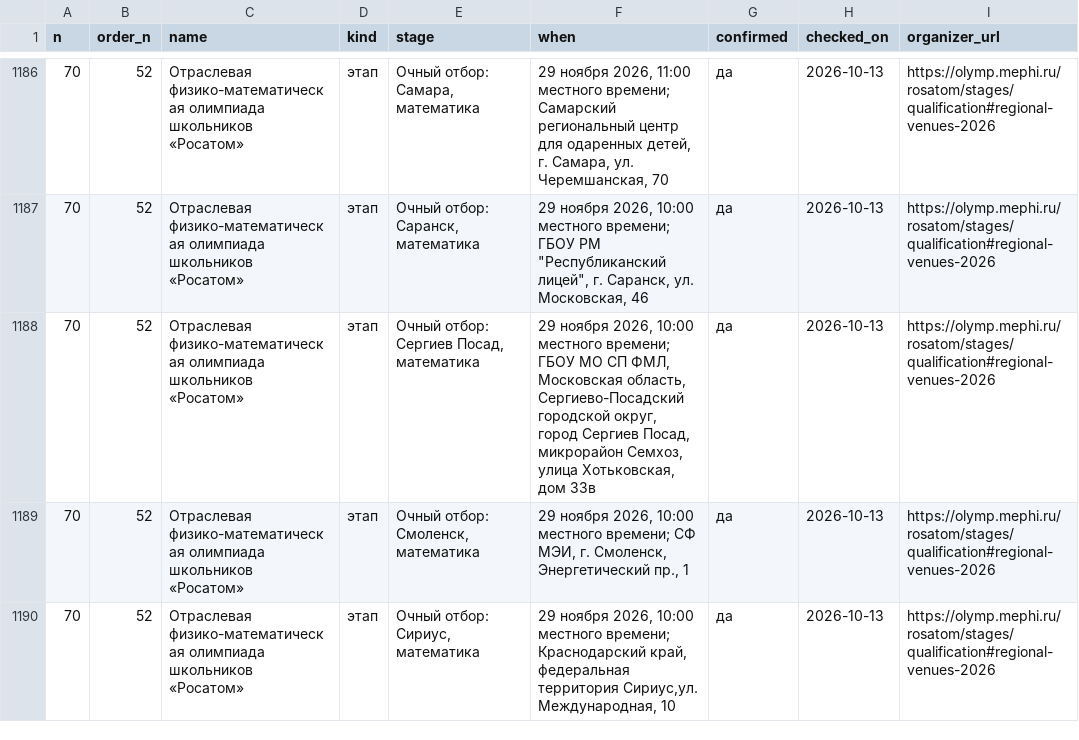
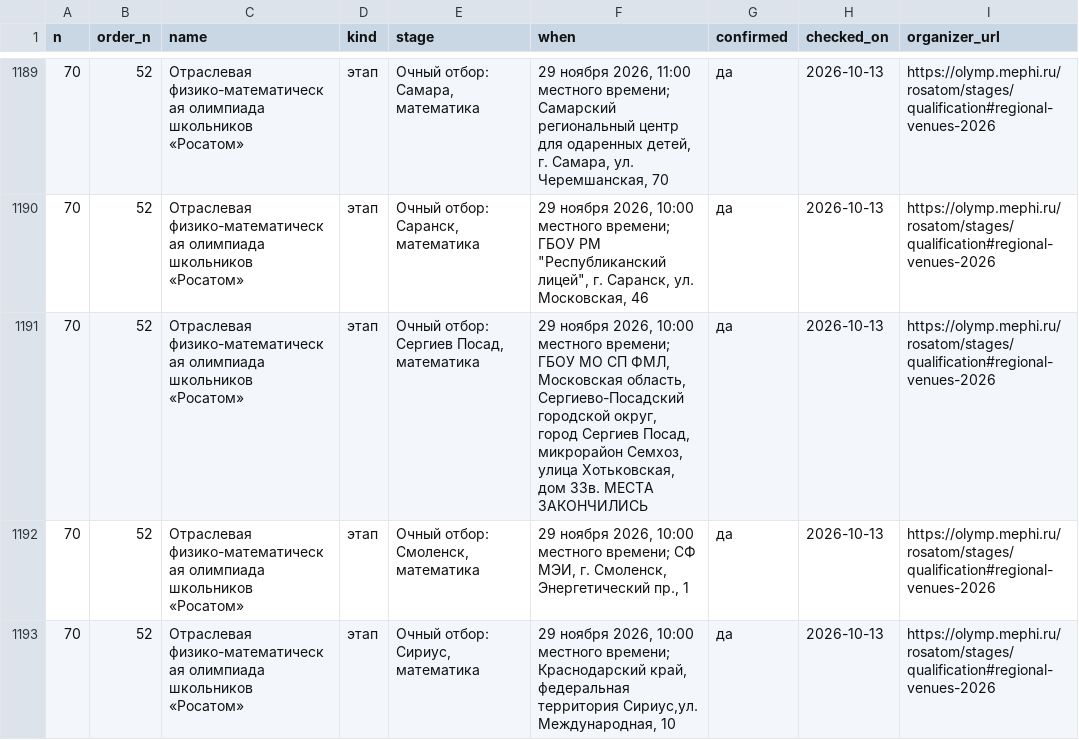
Before and after one commit to Cyberhand2/codolymp-opendata, a CSV file: schedule.csv, drawn as a sheet; only a part is shown, gaps mark what is left out; the diff covers the shown part only.

```diff
--- a/schedule.csv
+++ b/schedule.csv
@@ -1187,3 +1190,3 @@
 70,52,Отраслевая физико-математическая олимпиада школьников «Росатом»,этап,"Очный отбор: Саранск, математика","29 ноября 2026, 10:00 местного времени; ГБОУ РМ ""Республиканский лицей"", г. Саранск, ул. Московская, 46",да,2026-10-13,https://olymp.mephi.ru/rosatom/stages/qualification#regional-venues-2026
-70,52,Отраслевая физико-математическая олимпиада школьников «Росатом»,этап,"Очный отбор: Сергиев Посад, математика","29 ноября 2026, 10:00 местного времени; ГБОУ МО СП ФМЛ, Московская область, Сергиево-Посадский городской округ, город Сергиев Посад, микрорайон Семхоз, улица Хотьковская, дом 33в",да,2026-10-13,https://olymp.mephi.ru/rosatom/stages/qualification#regional-venues-2026
+70,52,Отраслевая физико-математическая олимпиада школьников «Росатом»,этап,"Очный отбор: Сергиев Посад, математика","29 ноября 2026, 10:00 местного времени; ГБОУ МО СП ФМЛ, Московская область, Сергиево-Посадский городской округ, город Сергиев Посад, микрорайон Семхоз, улица Хотьковская, дом 33в. МЕСТА ЗАКОНЧИЛИСЬ",да,2026-10-13,https://olymp.mephi.ru/rosatom/stages/qualification#regional-venues-2026
 70,52,Отраслевая физико-математическая олимпиада школьников «Росатом»,этап,"Очный отбор: Смоленск, математика","29 ноября 2026, 10:00 местного времени; СФ МЭИ, г. Смоленск, Энергетический пр., 1",да,2026-10-13,https://olymp.mephi.ru/rosatom/stages/qualification#regional-venues-2026
```
Also changed, not shown: 3 added rows and 13 edited cells elsewhere in this file, 3 other files.
